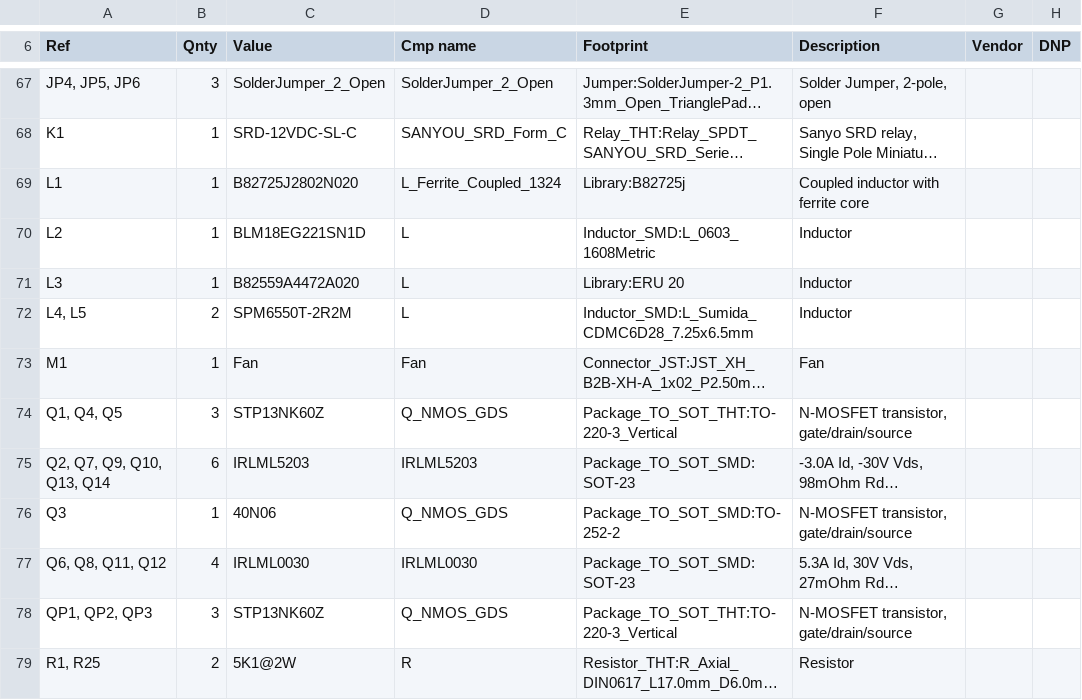
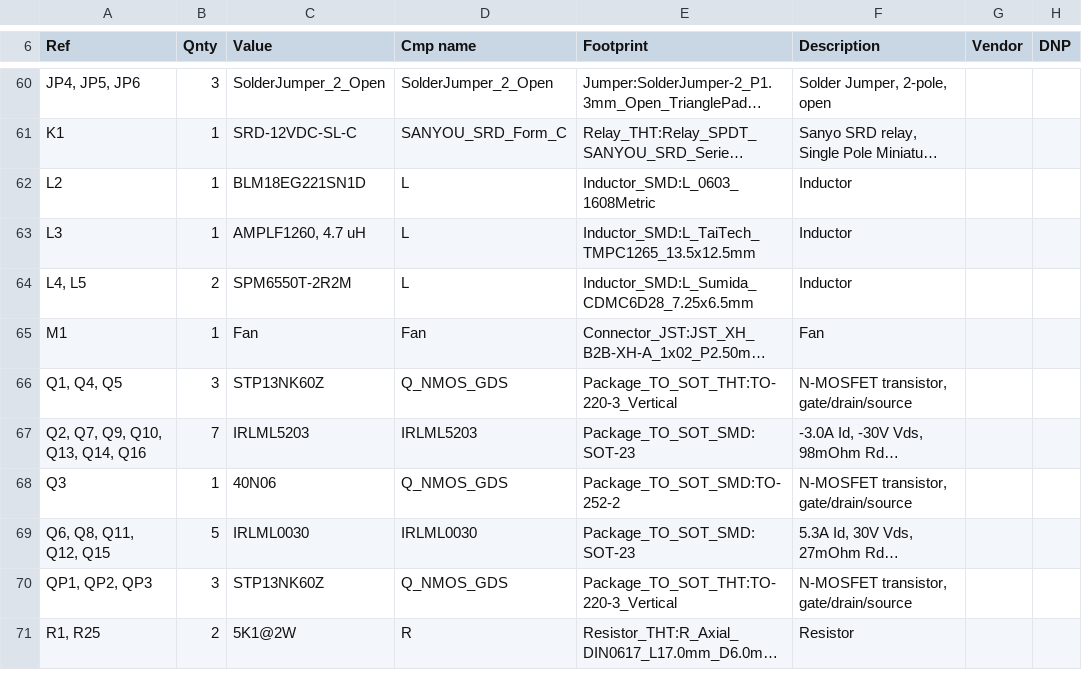
Before and after one commit to shm-dmitry/supply, a CSV file: schematics/supply/supply.csv, drawn as a sheet; only a part is shown, gaps mark what is left out; long unchanged cells end in …; removed rows and columns are numbered as before the commit, all else as after; the diff covers the shown part only; the diff names each change by its address in the sheet, - before the commit and + after, or states it on an @@ line.

```diff
--- a/schematics/supply/supply.csv
+++ b/schematics/supply/supply.csv
-row 69: L1 | 1 | B82725J2802N020 | L_Ferrite_Coupled_1324 | Library:B82725j | Coupled inductor with ferrite core
-C63 (Value): B82559A4472A020
+C63 (Value): AMPLF1260, 4.7 uH
-E63 (Footprint): Library:ERU 20
+E63 (Footprint): Inductor_SMD:L_TaiTech_TMPC1265_13.5x12.5mm
-A67 (Ref): Q2, Q7, Q9, Q10, Q13, Q14
+A67 (Ref): Q2, Q7, Q9, Q10, Q13, Q14, Q16
-B67 (Qnty): 6
+B67 (Qnty): 7
-A69 (Ref): Q6, Q8, Q11, Q12
+A69 (Ref): Q6, Q8, Q11, Q12, Q15
-B69 (Qnty): 4
+B69 (Qnty): 5
```
Also changed, not shown: 4 added rows, 10 removed rows and 35 edited cells elsewhere in this file, 12 other files.
